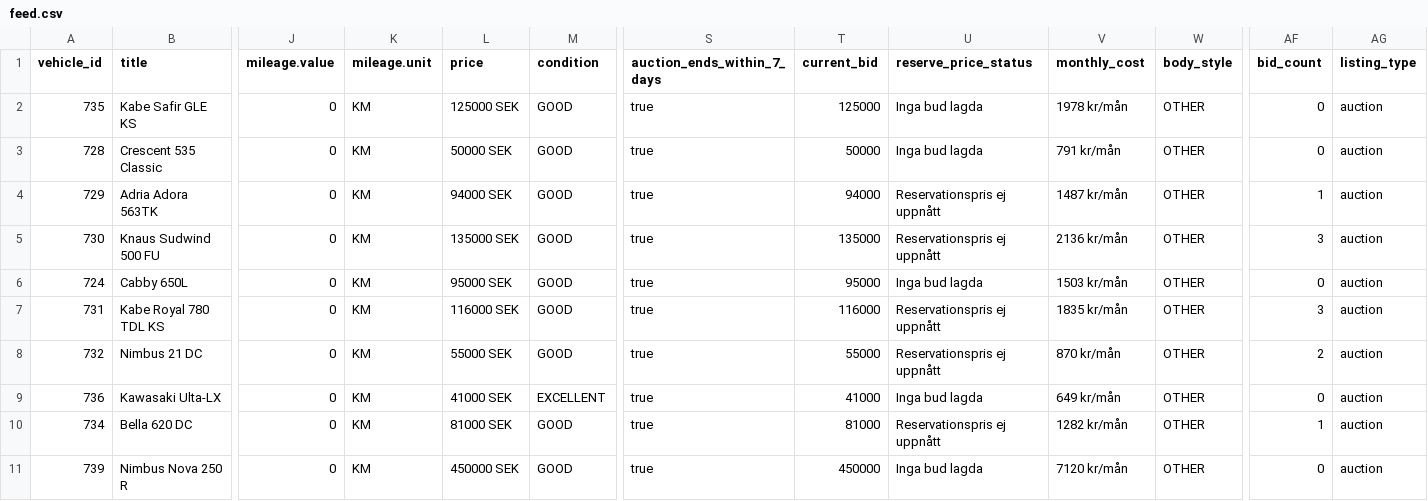
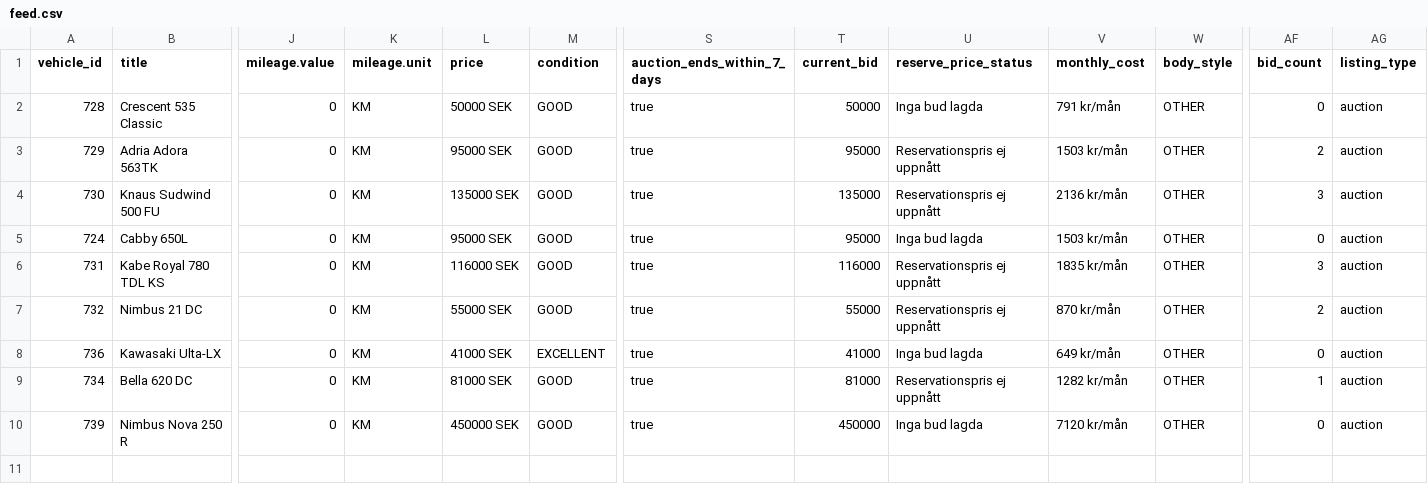
Before and after one commit to Viva-Media/frivio-feed, a CSV file: feed.csv, drawn as a sheet; only a part is shown, gaps mark what is left out; removed rows and columns are numbered as before the commit, all else as after; rows hold the shown columns only; the diff names each change by its address in the sheet, - before the commit and + after, or states it on an @@ line.

Commit message:
Update feed 1a3bcea8802c116cd21b61650a594483b4900f2f

```diff
--- a/feed.csv
+++ b/feed.csv
-row 2: 735 | Kabe Safir GLE KS | 0 | KM | 125000 SEK | GOOD | true | 125000 | Inga bud lagda | 1978 kr/mån | OTHER | 0 | auction
-L3 (price): 94000 SEK
+L3 (price): 95000 SEK
-T3 (current_bid): 94000
+T3 (current_bid): 95000
-V3 (monthly_cost): 1487 kr/mån
+V3 (monthly_cost): 1503 kr/mån
-AF3 (bid_count): 1
+AF3 (bid_count): 2
```
Also changed, not shown: 1 other file.
